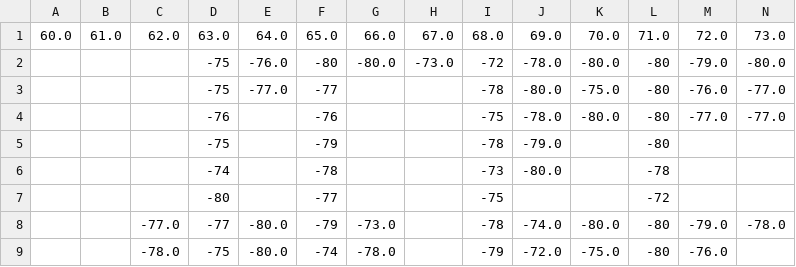
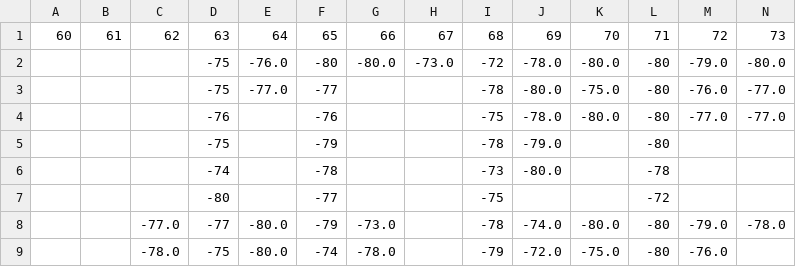
Before and after one commit to Matthieu-Monnot/Projet_Capteur, a CSV file: Selected/C45BBE384CD2.csv, drawn as a sheet; only a part is shown; removed rows and columns are numbered as before the commit, all else as after; rows hold the shown columns only; the diff names each change by its address in the sheet, - before the commit and + after, or states it on an @@ line.

```diff
--- a/Selected/C45BBE384CD2.csv
+++ b/Selected/C45BBE384CD2.csv
-row 1: 60.0 | 61.0 | 62.0 | 63.0 | 64.0 | 65.0 | 66.0 | 67.0 | 68.0 | 69.0 | 70.0 | 71.0 | 72.0 | 73.0
+row 1: 60 | 61 | 62 | 63 | 64 | 65 | 66 | 67 | 68 | 69 | 70 | 71 | 72 | 73
```
Also changed, not shown: Selected/A8032A311FAA.csv, Selected/A8032A31204E.csv, 3 other files.
